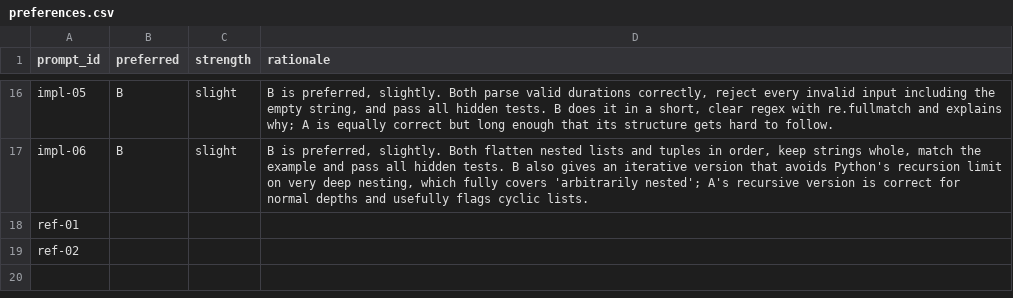
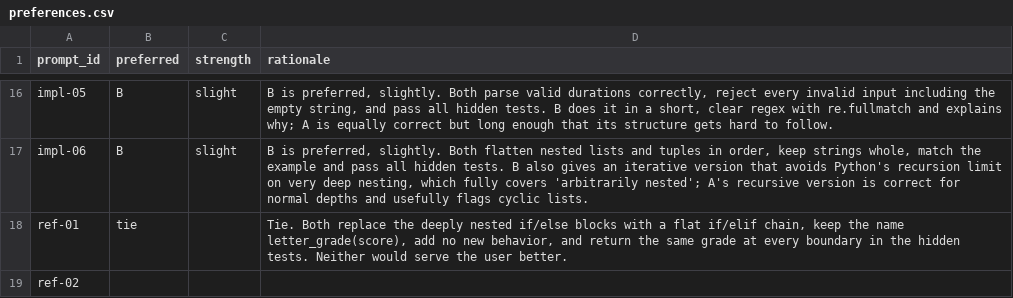
Before and after one commit to OGobidike/llm-code-eval, a CSV file: ratings/preferences.csv, drawn as a sheet; only a part is shown, gaps mark what is left out.

```diff
--- a/ratings/preferences.csv
+++ b/ratings/preferences.csv
@@ -17,3 +17,3 @@ impl-05,B,slight,"B is preferred, slightly. Both parse valid durations correctly
 impl-06,B,slight,"B is preferred, slightly. Both flatten nested lists and tuples in order, keep strings whole, match the example and pass all hidden tests. B also gives an iterative version that avoids Python's recursion limit on very deep nesting, which fully covers 'arbitrarily nested'; A's recursive version is correct for normal depths and usefully flags cyclic lists."
-ref-01,,,
+ref-01,tie,,"Tie. Both replace the deeply nested if/else blocks with a flat if/elif chain, keep the name letter_grade(score), add no new behavior, and return the same grade at every boundary in the hidden tests. Neither would serve the user better."
 ref-02,,,
```
Also changed, not shown: ratings/ratings.csv, 1 other file.
